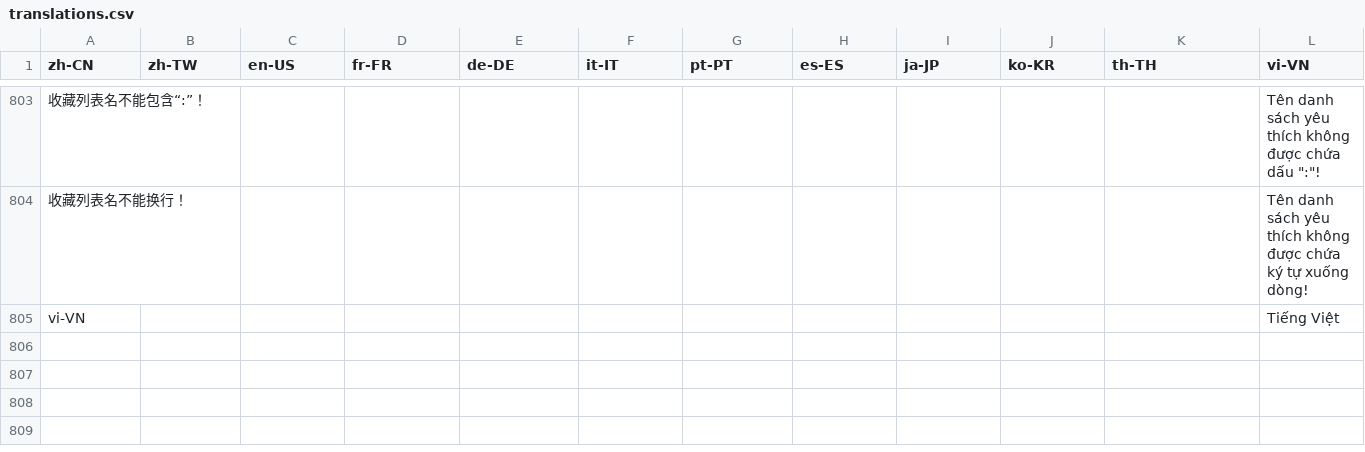
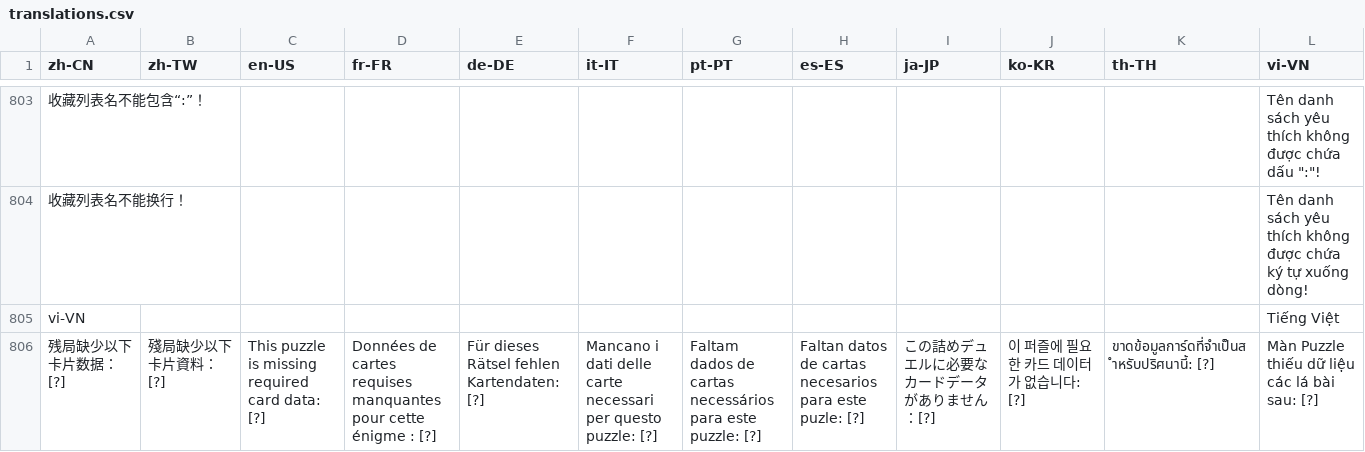
Before and after one commit to LaoDai060204/Card-Game, a CSV file: Tools/Translations/translations.csv, drawn as a sheet; only a part is shown, gaps mark what is left out; the diff names each change by its address in the sheet, - before the commit and + after, or states it on an @@ line.

Commit message:
Complete Puzzle import and recover missing runtime card data safely

```diff
--- a/Tools/Translations/translations.csv
+++ b/Tools/Translations/translations.csv
+row 806: 残局缺少以下卡片数据：[?] | 殘局缺少以下卡片資料：[?] | This puzzle is missing required card data: [?] | Données de cartes requises manquantes pour cette énigme : [?] | Für dieses Rätsel fehlen Kartendaten: [?] | Mancano i dati delle carte necessari per questo puzzle: [?] | Faltam dados de cartas necessários para este puzzle: [?] | Faltan datos de cartas necesarios para este puzle: [?] | この詰めデュエルに必要なカードデータがありません：[?] | 이 퍼즐에 필요한 카드 데이터가 없습니다: [?] | ขาดข้อมูลการ์ดที่จำเป็นสำหรับปริศนานี้: [?] | Màn Puzzle thiếu dữ liệu các lá bài sau: [?]
```
Also changed, not shown: 33 other files.
